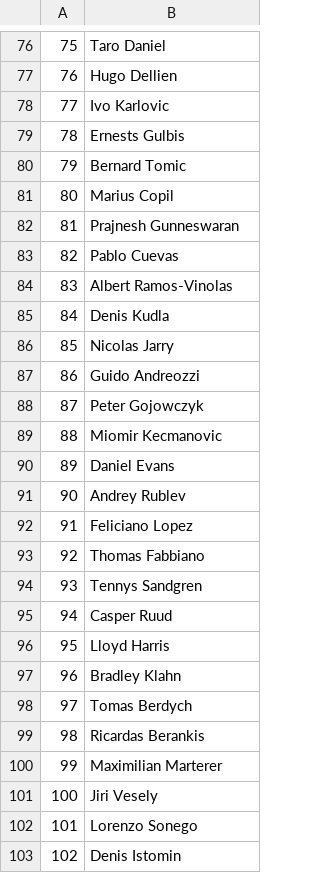
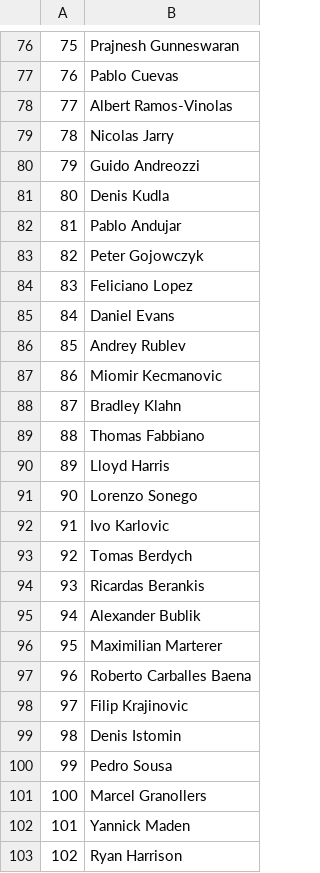
Before and after one commit to ant-louis/french-open-2019-winner-prediction, a CSV file: _Data/Predictions/players_2019.csv, drawn as a sheet; only a part is shown, gaps mark what is left out; the diff covers the shown part only.

```diff
--- a/_Data/Predictions/players_2019.csv
+++ b/_Data/Predictions/players_2019.csv
@@ -76,28 +76,28 @@
-75,Taro Daniel
-76,Hugo Dellien
-77,Ivo Karlovic
-78,Ernests Gulbis
-79,Bernard Tomic
-80,Marius Copil
-81,Prajnesh Gunneswaran
-82,Pablo Cuevas
-83,Albert Ramos-Vinolas
-84,Denis Kudla
-85,Nicolas Jarry
-86,Guido Andreozzi
-87,Peter Gojowczyk
-88,Miomir Kecmanovic
-89,Daniel Evans
-90,Andrey Rublev
-91,Feliciano Lopez
-92,Thomas Fabbiano
-93,Tennys Sandgren
-94,Casper Ruud
-95,Lloyd Harris
-96,Bradley Klahn
-97,Tomas Berdych
-98,Ricardas Berankis
-99,Maximilian Marterer
-100,Jiri Vesely
-101,Lorenzo Sonego
-102,Denis Istomin
+75,Prajnesh Gunneswaran
+76,Pablo Cuevas
+77,Albert Ramos-Vinolas
+78,Nicolas Jarry
+79,Guido Andreozzi
+80,Denis Kudla
+81,Pablo Andujar
+82,Peter Gojowczyk
+83,Feliciano Lopez
+84,Daniel Evans
+85,Andrey Rublev
+86,Miomir Kecmanovic
+87,Bradley Klahn
+88,Thomas Fabbiano
+89,Lloyd Harris
+90,Lorenzo Sonego
+91,Ivo Karlovic
+92,Tomas Berdych
+93,Ricardas Berankis
+94,Alexander Bublik
+95,Maximilian Marterer
+96,Roberto Carballes Baena
+97,Filip Krajinovic
+98,Denis Istomin
+99,Pedro Sousa
+100,Marcel Granollers
+101,Yannick Maden
+102,Ryan Harrison
```
Also changed, not shown: 79 edited cells elsewhere in this file, 4 other files.
